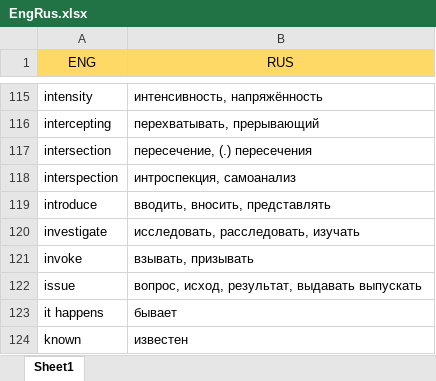
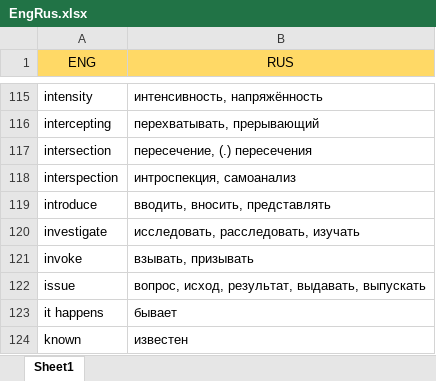
Before and after one commit to Combos93/MindFlow, an Excel workbook: data/EngRus.xlsx, sheet Sheet1, drawn as a sheet; only a part is shown, gaps mark what is left out; values as stored, in another font and other column widths than the file's, no borders; charts and pictures not drawn; the diff names each change by its address in the sheet, - before the commit and + after, or states it on an @@ line.

```diff
--- a/data/EngRus.xlsx (sheet Sheet1)
+++ b/data/EngRus.xlsx (sheet Sheet1)
-B122 (RUS): вопрос, исход, результат, выдавать выпускать
+B122 (RUS): вопрос, исход, результат, выдавать, выпускать
```
Also changed, not shown: 7 other files.
